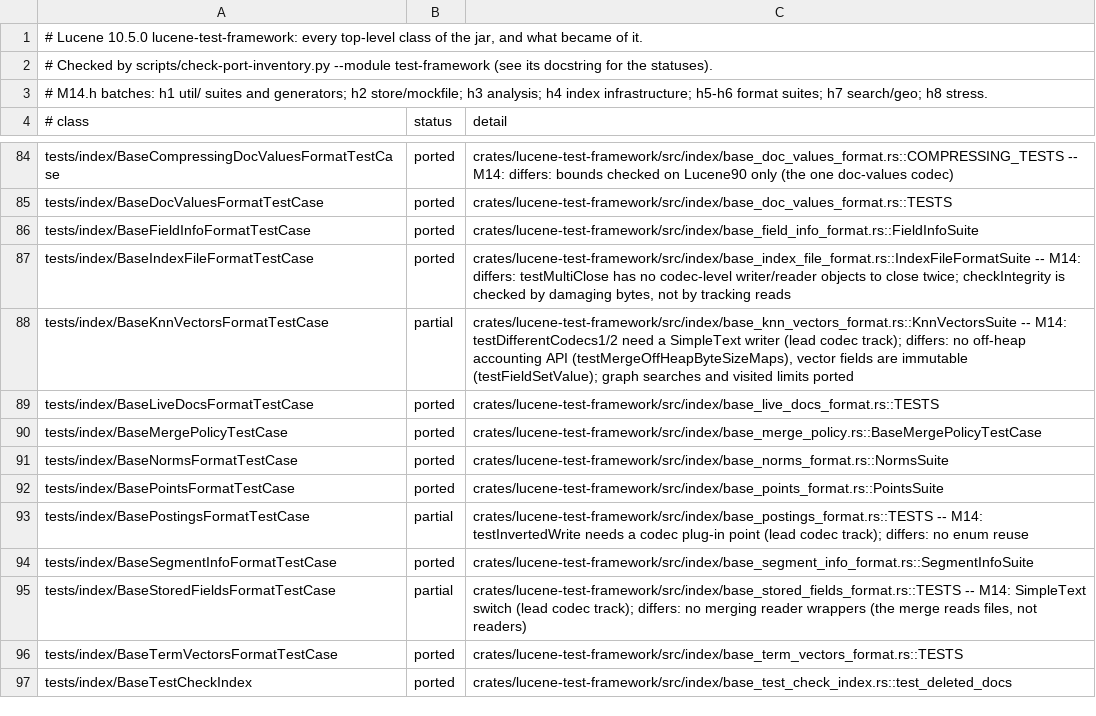
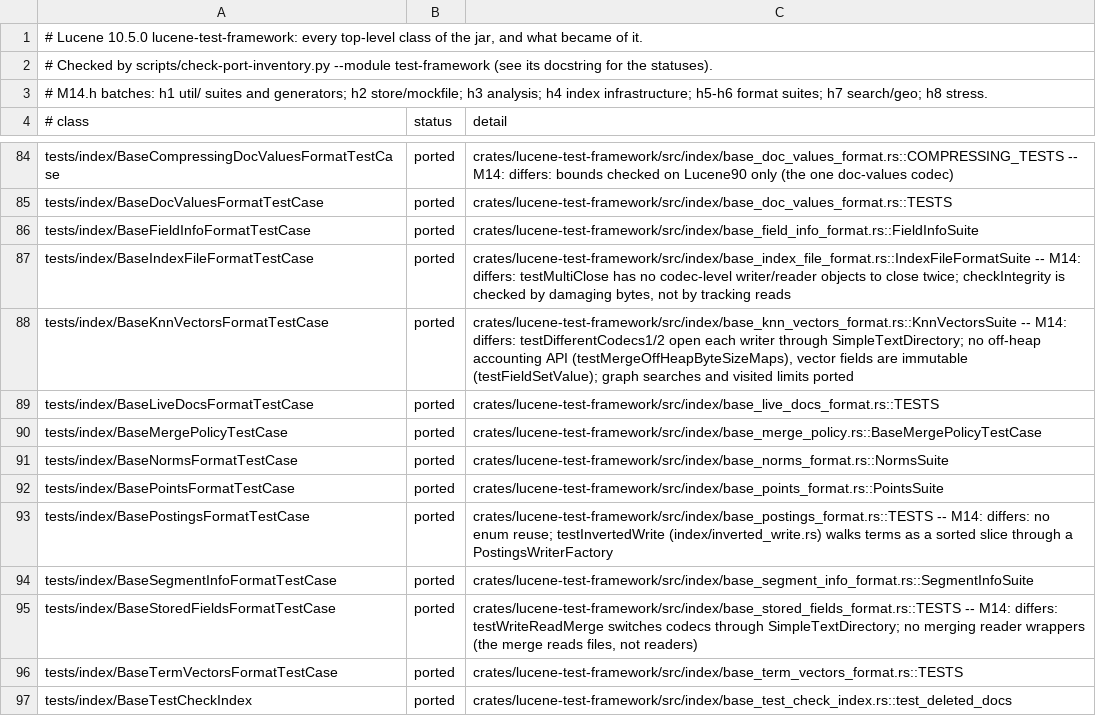
Before and after one commit to huyz0/lucene-rust, a TSV file: docs/inventory/lucene-test-framework.tsv, drawn as a sheet; only a part is shown, gaps mark what is left out.

```diff
--- a/docs/inventory/lucene-test-framework.tsv
+++ b/docs/inventory/lucene-test-framework.tsv
@@ -87,3 +87,3 @@ tests/index/BaseFieldInfoFormatTestCase	ported	crates/lucene-test-framework/src/
 tests/index/BaseIndexFileFormatTestCase	ported	crates/lucene-test-framework/src/index/base_index_file_format.rs::IndexFileFormatSuite -- M14: differs: testMultiClose has no codec-level writer/reader objects to close twice; checkIntegrity is checked by damaging bytes, not by tracking reads
-tests/index/BaseKnnVectorsFormatTestCase	partial	crates/lucene-test-framework/src/index/base_knn_vectors_format.rs::KnnVectorsSuite -- M14: testDifferentCodecs1/2 need a SimpleText writer (lead codec track); differs: no off-heap accounting API (testMergeOffHeapByteSizeMaps), vector fields are immutable (testFieldSetValue); graph searches and visited limits ported
+tests/index/BaseKnnVectorsFormatTestCase	ported	crates/lucene-test-framework/src/index/base_knn_vectors_format.rs::KnnVectorsSuite -- M14: differs: testDifferentCodecs1/2 open each writer through SimpleTextDirectory; no off-heap accounting API (testMergeOffHeapByteSizeMaps), vector fields are immutable (testFieldSetValue); graph searches and visited limits ported
 tests/index/BaseLiveDocsFormatTestCase	ported	crates/lucene-test-framework/src/index/base_live_docs_format.rs::TESTS
@@ -92,5 +92,5 @@ tests/index/BaseNormsFormatTestCase	ported	crates/lucene-test-framework/src/inde
 tests/index/BasePointsFormatTestCase	ported	crates/lucene-test-framework/src/index/base_points_format.rs::PointsSuite
-tests/index/BasePostingsFormatTestCase	partial	crates/lucene-test-framework/src/index/base_postings_format.rs::TESTS -- M14: testInvertedWrite needs a codec plug-in point (lead codec track); differs: no enum reuse
+tests/index/BasePostingsFormatTestCase	ported	crates/lucene-test-framework/src/index/base_postings_format.rs::TESTS -- M14: differs: no enum reuse; testInvertedWrite (index/inverted_write.rs) walks terms as a sorted slice through a PostingsWriterFactory
 tests/index/BaseSegmentInfoFormatTestCase	ported	crates/lucene-test-framework/src/index/base_segment_info_format.rs::SegmentInfoSuite
-tests/index/BaseStoredFieldsFormatTestCase	partial	crates/lucene-test-framework/src/index/base_stored_fields_format.rs::TESTS -- M14: SimpleText switch (lead codec track); differs: no merging reader wrappers (the merge reads files, not readers)
+tests/index/BaseStoredFieldsFormatTestCase	ported	crates/lucene-test-framework/src/index/base_stored_fields_format.rs::TESTS -- M14: differs: testWriteReadMerge switches codecs through SimpleTextDirectory; no merging reader wrappers (the merge reads files, not readers)
 tests/index/BaseTermVectorsFormatTestCase	ported	crates/lucene-test-framework/src/index/base_term_vectors_format.rs::TESTS
```
Also changed, not shown: 10 other files.
